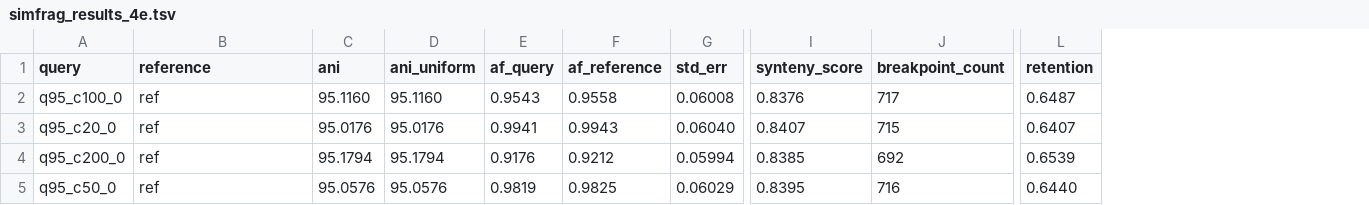
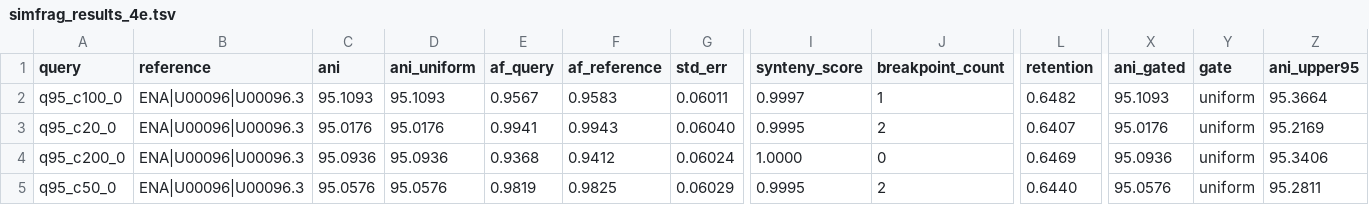
Before and after one commit to HuangShiLab/Syn2bANI, a TSV file: prototype/simfrag_results_4e.tsv, drawn as a sheet; only a part is shown, gaps mark what is left out; the diff covers the shown part only; the diff names each change by its address in the sheet, - before the commit and + after, or states it on an @@ line.

```diff
--- a/prototype/simfrag_results_4e.tsv
+++ b/prototype/simfrag_results_4e.tsv
+column X (ani_gated), rows 2-5: 95.1093 | 95.0176 | 95.0936 | 95.0576
+column Y (gate), rows 2-5: all uniform
+column Z (ani_upper95), rows 2-5: 95.3664 | 95.2169 | 95.3406 | 95.2811
-B2:B5 (reference): ref
+B2:B5 (reference): ENA|U00096|U00096.3
-C2 (ani): 95.1160
+C2 (ani): 95.1093
-D2 (ani_uniform): 95.1160
+D2 (ani_uniform): 95.1093
-E2 (af_query): 0.9543
+E2 (af_query): 0.9567
-F2 (af_reference): 0.9558
+F2 (af_reference): 0.9583
-G2 (std_err): 0.06008
+G2 (std_err): 0.06011
-I2 (synteny_score): 0.8376
+I2 (synteny_score): 0.9997
-J2 (breakpoint_count): 717
+J2 (breakpoint_count): 1
-L2 (retention): 0.6487
+L2 (retention): 0.6482
-I3 (synteny_score): 0.8407
+I3 (synteny_score): 0.9995
-J3 (breakpoint_count): 715
+J3 (breakpoint_count): 2
-C4 (ani): 95.1794
+C4 (ani): 95.0936
-D4 (ani_uniform): 95.1794
+D4 (ani_uniform): 95.0936
-E4 (af_query): 0.9176
+E4 (af_query): 0.9368
-F4 (af_reference): 0.9212
+F4 (af_reference): 0.9412
-G4 (std_err): 0.05994
+G4 (std_err): 0.06024
-I4 (synteny_score): 0.8385
+I4 (synteny_score): 1.0000
-J4 (breakpoint_count): 692
+J4 (breakpoint_count): 0
-L4 (retention): 0.6539
+L4 (retention): 0.6469
-I5 (synteny_score): 0.8395
+I5 (synteny_score): 0.9995
-J5 (breakpoint_count): 716
+J5 (breakpoint_count): 2
```
Also changed, not shown: 10 edited cells elsewhere in this file, prototype/simindel_results_4e.tsv, prototype/simindel_sweep_results_4e.tsv, 4 other files.
